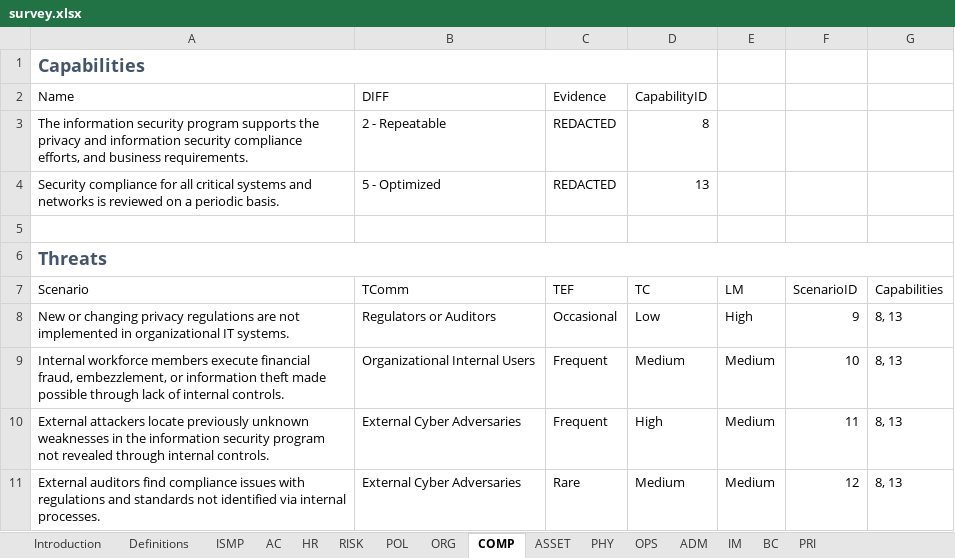
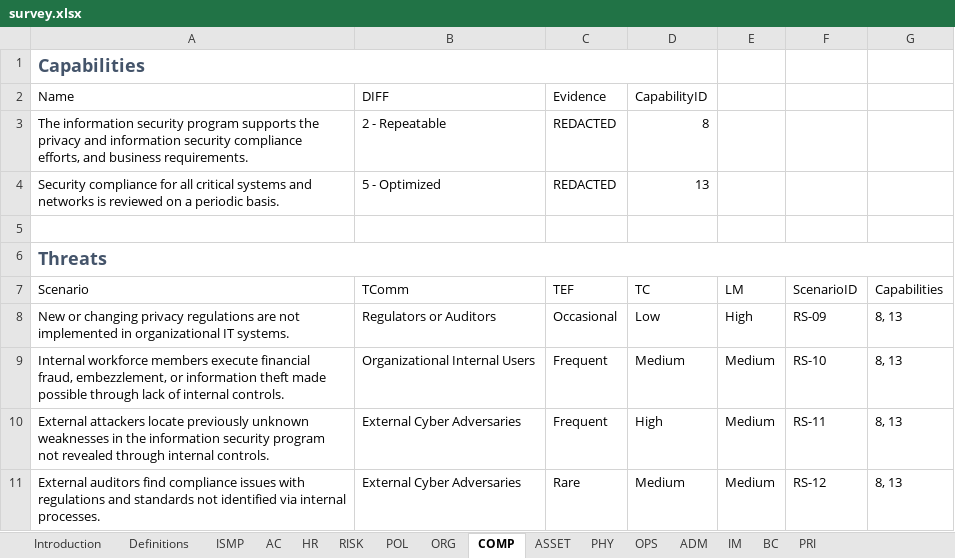
Before and after one commit to davidski/evaluator, an Excel workbook: inst/survey/survey.xlsx, sheet COMP, drawn as a sheet; values as stored, in another font and other column widths than the file's, no borders; table styles not drawn; the diff names each change by its address in the sheet, - before the commit and + after, or states it on an @@ line.

```diff
--- a/inst/survey/survey.xlsx (sheet COMP)
+++ b/inst/survey/survey.xlsx (sheet COMP)
-F8 (ScenarioID): 9
+F8 (ScenarioID): RS-09
-F9 (ScenarioID): 10
+F9 (ScenarioID): RS-10
-F10 (ScenarioID): 11
+F10 (ScenarioID): RS-11
-F11 (ScenarioID): 12
+F11 (ScenarioID): RS-12
```
Also changed, not shown: sheet IM, sheet OPS, sheet ORG, sheet PHY, sheet HR, sheet RISK, 7 more sheets, 17 other files.
